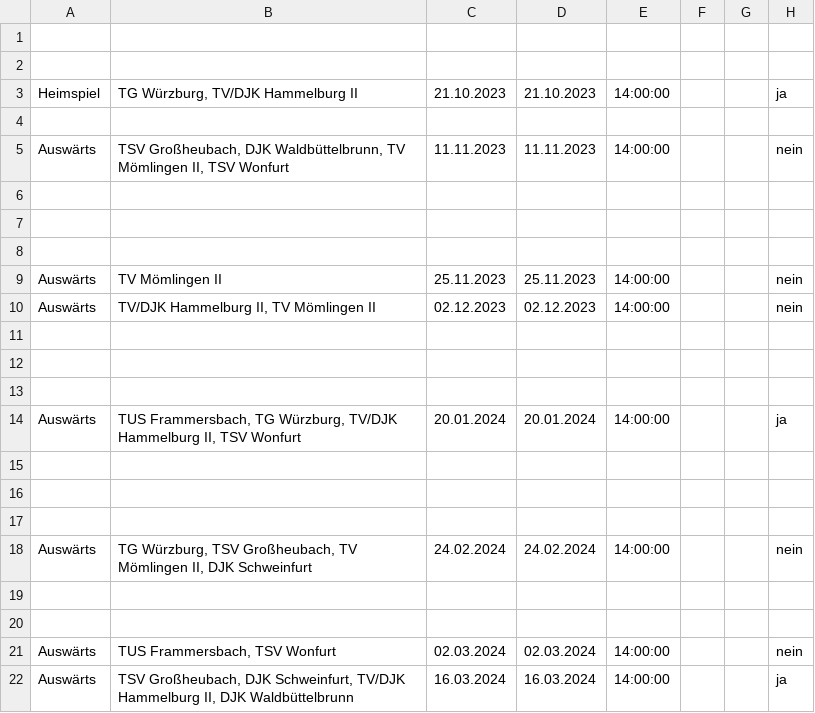
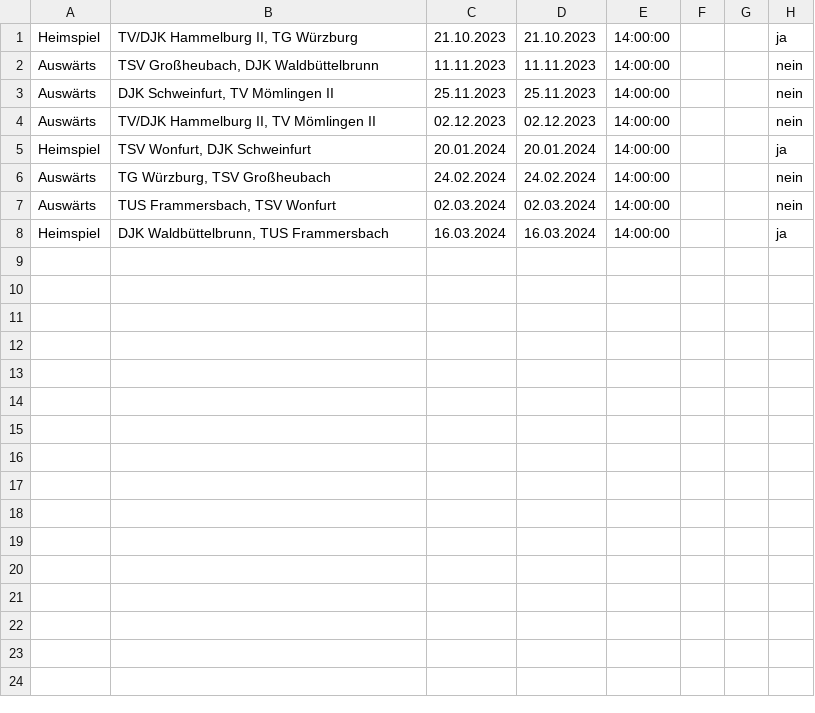
Before and after one commit to Letssharearow/spieler-plus, a CSV file: importieren_damen 1.csv, drawn as a sheet; only a part is shown; removed rows and columns are numbered as before the commit, all else as after; rows hold the shown columns only; the diff names each change by its address in the sheet, - before the commit and + after, or states it on an @@ line.

Commit message:
Fix empty lines and wrong enemies

```diff
--- a/importieren_damen 1.csv
+++ b/importieren_damen 1.csv
-row 1: (empty)
-row 2: (empty)
-B1: TG Würzburg, TV/DJK Hammelburg II
+B1: TV/DJK Hammelburg II, TG Würzburg
-row 4: (empty)
-B2: …Großheubach, DJK Waldbüttelbrunn, TV Mömlingen II, TSV Wonfurt
+B2: …Großheubach, DJK Waldbüttelbrunn
-row 6: (empty)
-row 7: (empty)
-row 8: (empty)
-B3: TV Mömlingen II
+B3: DJK Schweinfurt, TV Mömlingen II
-row 11: (empty)
-row 12: (empty)
-row 13: (empty)
-A5: Auswärts
+A5: Heimspiel
-B5: TUS Frammersbach, TG Würzburg, TV/DJK Hammelburg II, TSV Wonfurt
+B5: TSV Wonfurt, DJK Schweinfurt
-row 15: (empty)
-row 16: (empty)
-row 17: (empty)
-B6: TG Würzburg, TSV Großheubach, TV Mömlingen II, DJK Schweinfurt
+B6: TG Würzburg, TSV Großheubach
-row 19: (empty)
-row 20: (empty)
-A8: Auswärts
+A8: Heimspiel
-B8: TSV Großheubach, DJK Schweinfurt, TV/DJK Hammelburg II, DJK Waldbüttelbrunn
+B8: DJK Waldbüttelbrunn, TUS Frammersbach
```
Also changed, not shown: 7 other files.
